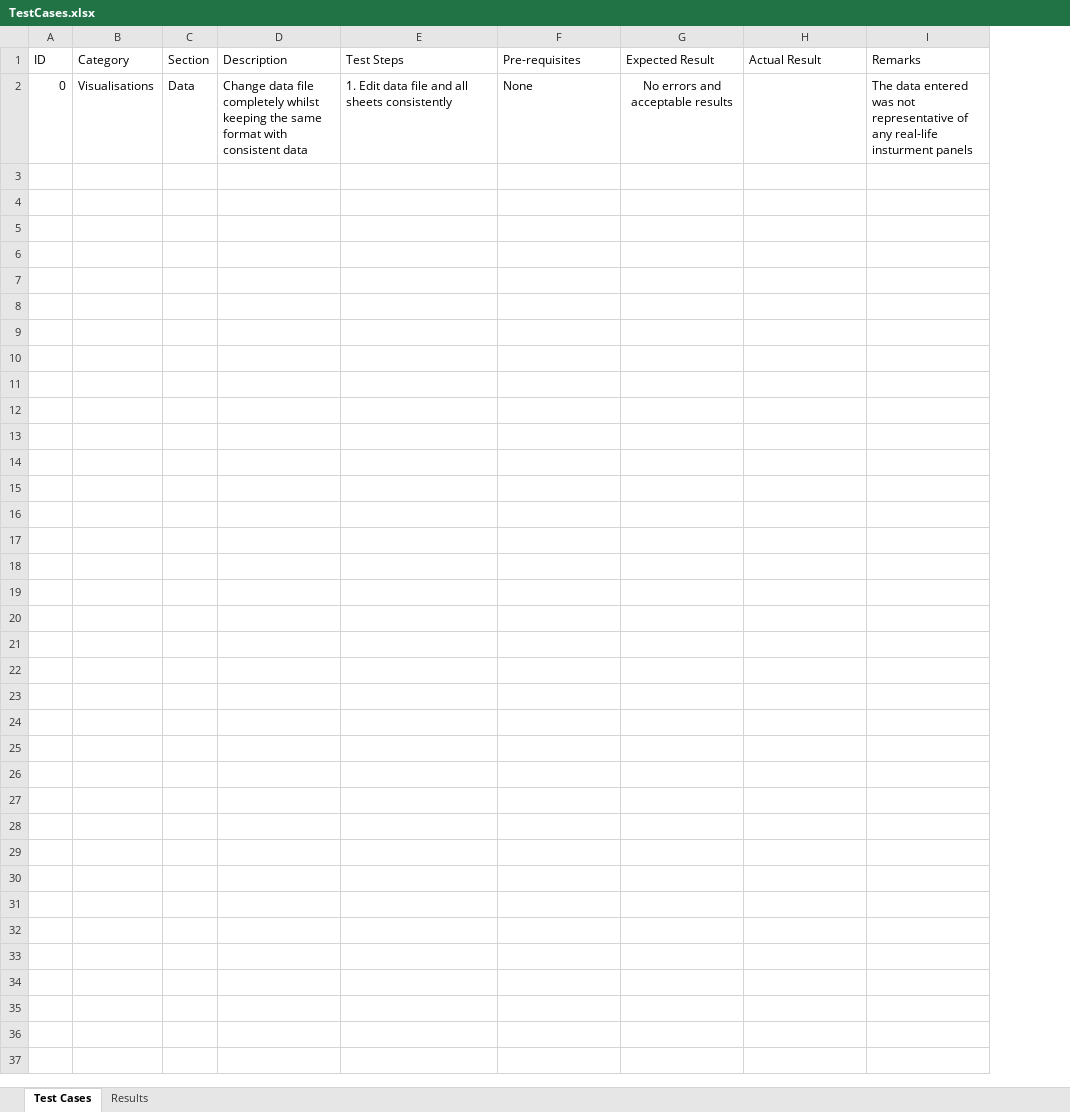
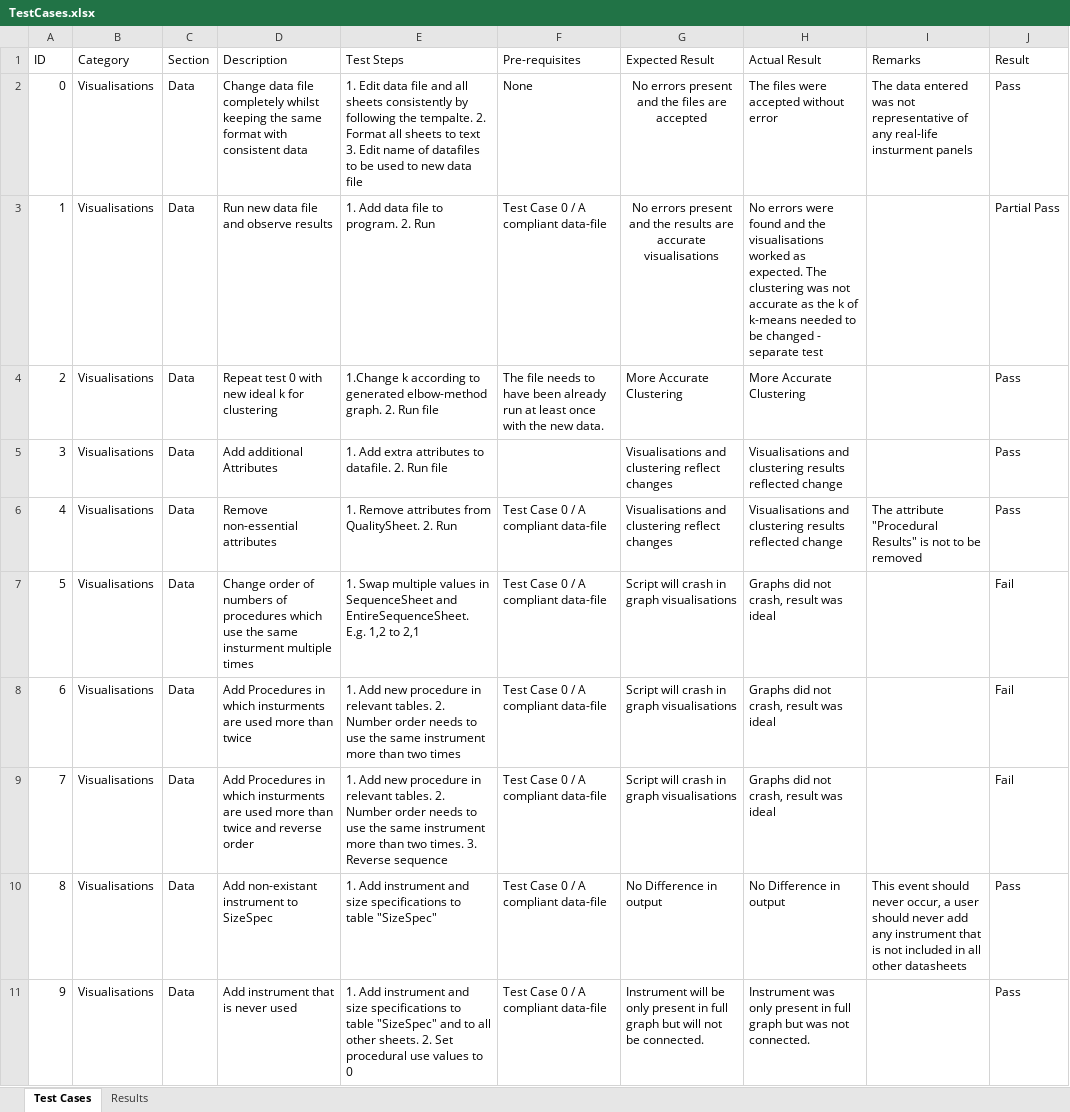
Before and after one commit to CHAKOTAY99/ICT3911Code, an Excel workbook: TestCases.xlsx, sheet Test Cases, drawn as a sheet; values as stored, in another font and other column widths than the file's, no borders; the diff names each change by its address in the sheet, - before the commit and + after, or states it on an @@ line.

Commit message:
Added test cases and improved code

```diff
--- a/TestCases.xlsx (sheet Test Cases)
+++ b/TestCases.xlsx (sheet Test Cases)
+column J (Result), row 2: Pass
-E2 (Test Steps): …sheets consistently
+E2 (Test Steps): …sheets consistently by following the tempalte. 2. Format all sheets to text 3. Edit name of datafiles to be used to new data file
-G2 (Expected Result): No errors and acceptable results
+G2 (Expected Result): No errors present and the files are accepted
-H2 (Actual Result): (empty)
+H2 (Actual Result): The files were accepted without error
+row 3: 1 | Visualisations | Data | Run new data file and observe results | 1. Add data file to program. 2. Run | Test Case 0 / A compliant data-file | No errors present and the results are accurate visualisations | No errors were found and the visualisations worked as expected. The clustering was not accurate as the k of k-means needed to be changed - separate test |  | Partial Pass
+row 4: 2 | Visualisations | Data | Repeat test 0 with new ideal k for clustering | 1.Change k according to generated elbow-method graph. 2. Run file | The file needs to have been already run at least once with the new data. | More Accurate Clustering | More Accurate Clustering |  | Pass
+row 5: 3 | Visualisations | Data | Add additional Attributes | 1. Add extra attributes to datafile. 2. Run file |  | Visualisations and clustering reflect changes | Visualisations and clustering results reflected change |  | Pass
+row 6: 4 | Visualisations | Data | Remove non-essential attributes | 1. Remove attributes from QualitySheet. 2. Run | Test Case 0 / A compliant data-file | Visualisations and clustering reflect changes | Visualisations and clustering results reflected change | The attribute "Procedural Results" is not to be removed | Pass
+row 7: 5 | Visualisations | Data | Change order of numbers of procedures which use the same insturment multiple times | 1. Swap multiple values in SequenceSheet and EntireSequenceSheet. E.g. 1,2 to 2,1 | Test Case 0 / A compliant data-file | Script will crash in graph visualisations | Graphs did not crash, result was ideal |  | Fail
+row 8: 6 | Visualisations | Data | Add Procedures in which insturments are used more than twice | 1. Add new procedure in relevant tables. 2. Number order needs to use the same instrument more than two times | Test Case 0 / A compliant data-file | Script will crash in graph visualisations | Graphs did not crash, result was ideal |  | Fail
+row 9: 7 | Visualisations | Data | Add Procedures in which insturments are used more than twice and reverse order | 1. Add new procedure in relevant tables. 2. Number order needs to use the same instrument more than two times. 3. Reverse sequence | Test Case 0 / A compliant data-file | Script will crash in graph visualisations | Graphs did not crash, result was ideal |  | Fail
+row 10: 8 | Visualisations | Data | Add non-existant instrument to SizeSpec | 1. Add instrument and size specifications to table "SizeSpec" | Test Case 0 / A compliant data-file | No Difference in output | No Difference in output | This event should never occur, a user should never add any instrument that is not included in all other datasheets | Pass
+row 11: 9 | Visualisations | Data | Add instrument that is never used | 1. Add instrument and size specifications to table "SizeSpec" and to all other sheets. 2. Set procedural use values to 0 | Test Case 0 / A compliant data-file | Instrument will be only present in full graph but will not be connected. | Instrument was only present in full graph but was not connected. |  | Pass
```
Also changed, not shown: sheet Results, TestingData.xlsx, 47 other files.
